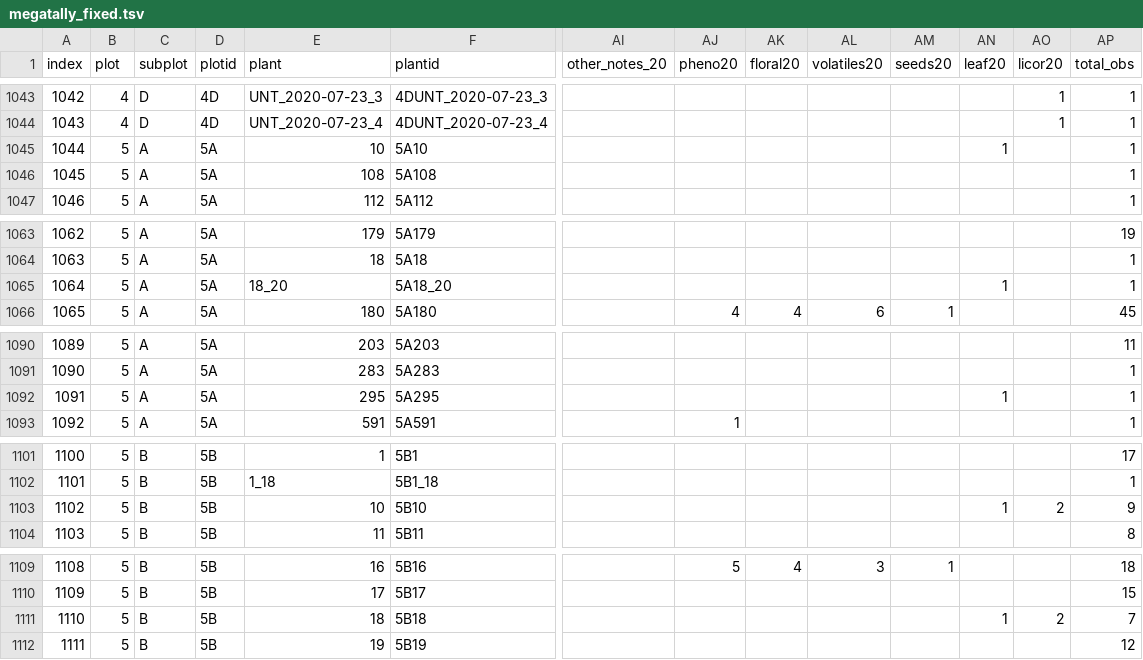
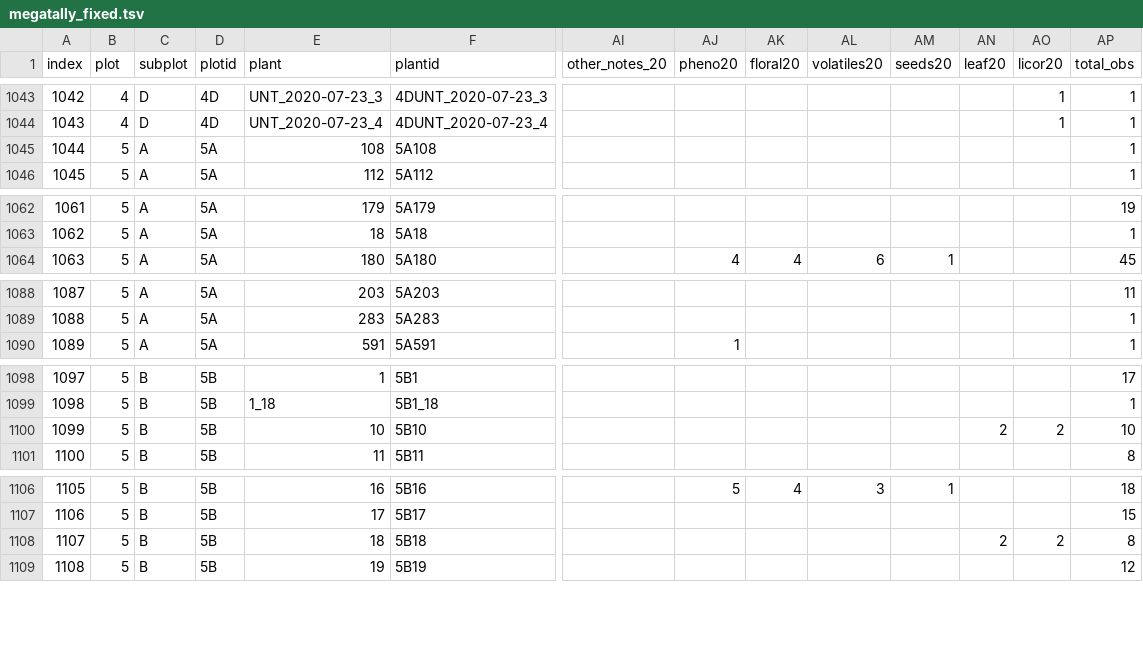
Before and after one commit to jmpowers/maxfield, a TSV file: data/megatally_fixed.tsv, drawn as a sheet; only a part is shown, gaps mark what is left out; removed rows and columns are numbered as before the commit, all else as after; rows hold the shown columns only; the diff covers the shown part only; the diff names each change by its address in the sheet, - before the commit and + after, or states it on an @@ line.

```diff
--- a/data/megatally_fixed.tsv
+++ b/data/megatally_fixed.tsv
-row 1045: 1044 | 5 | A | 5A | 10 | 5A10 |  |  |  |  |  | 1 |  | 1
@@ column A (index) renumbered from row 1045 down @@
-row 1065: 1064 | 5 | A | 5A | 18_20 | 5A18_20 |  |  |  |  |  | 1 |  | 1
-row 1092: 1091 | 5 | A | 5A | 295 | 5A295 |  |  |  |  |  | 1 |  | 1
-AN1100 (leaf20): 1
+AN1100 (leaf20): 2
-AP1100 (total_obs): 9
+AP1100 (total_obs): 10
-AN1108 (leaf20): 1
+AN1108 (leaf20): 2
-AP1108 (total_obs): 7
+AP1108 (total_obs): 8
```
Also changed, not shown: 2 edited cells elsewhere in this file, data/leaf_traits.tsv, data/phys_traits.tsv, 18 other files.
